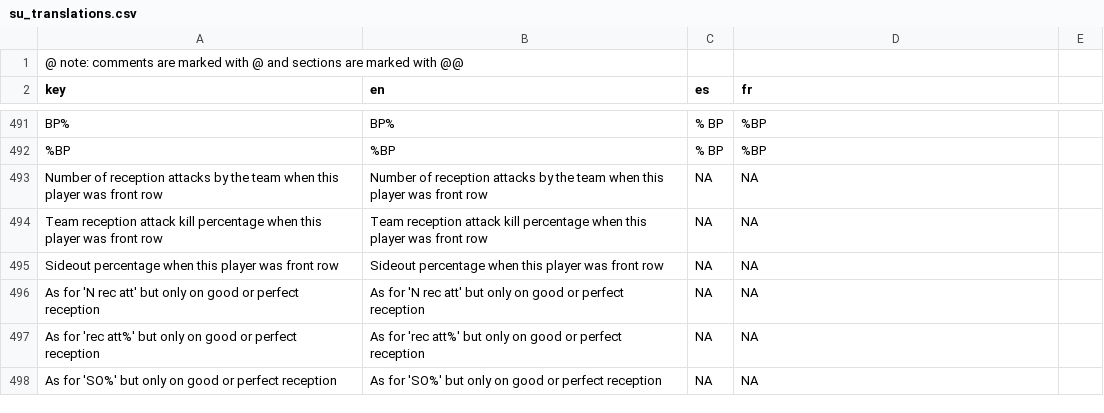
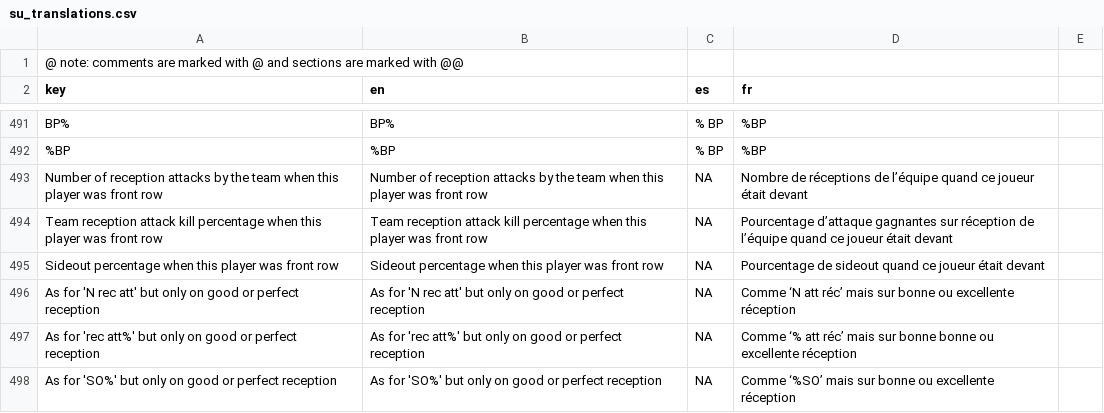
Before and after one commit to scienceuntangled/sui18n, a CSV file: inst/extdata/su_translations.csv, drawn as a sheet; only a part is shown, gaps mark what is left out; the diff covers the shown part only.

Commit message:
More french translations

```diff
--- a/inst/extdata/su_translations.csv
+++ b/inst/extdata/su_translations.csv
@@ -493,6 +493,6 @@ BP%,BP%,% BP,%BP
-Number of reception attacks by the team when this player was front row,Number of reception attacks by the team when this player was front row,NA,NA
-Team reception attack kill percentage when this player was front row,Team reception attack kill percentage when this player was front row,NA,NA
-Sideout percentage when this player was front row,Sideout percentage when this player was front row,NA,NA
-As for 'N rec att' but only on good or perfect reception,As for 'N rec att' but only on good or perfect reception,NA,NA
-As for 'rec att%' but only on good or perfect reception,As for 'rec att%' but only on good or perfect reception,NA,NA
-As for 'SO%' but only on good or perfect reception,As for 'SO%' but only on good or perfect reception,NA,NA
+Number of reception attacks by the team when this player was front row,Number of reception attacks by the team when this player was front row,NA,Nombre de réceptions de l’équipe quand ce joueur était devant,
+Team reception attack kill percentage when this player was front row,Team reception attack kill percentage when this player was front row,NA,Pourcentage d’attaque gagnantes sur réception de l’équipe quand ce joueur était devant,
+Sideout percentage when this player was front row,Sideout percentage when this player was front row,NA,Pourcentage de sideout quand ce joueur était devant,
+As for 'N rec att' but only on good or perfect reception,As for 'N rec att' but only on good or perfect reception,NA,Comme ‘N att réc’ mais sur bonne ou excellente réception,
+As for 'rec att%' but only on good or perfect reception,As for 'rec att%' but only on good or perfect reception,NA,Comme ‘% att réc’ mais sur bonne bonne ou excellente réception,
+As for 'SO%' but only on good or perfect reception,As for 'SO%' but only on good or perfect reception,NA,Comme ‘%SO’ mais sur bonne ou excellente réception,
```
Also changed, not shown: 12 edited cells elsewhere in this file.
